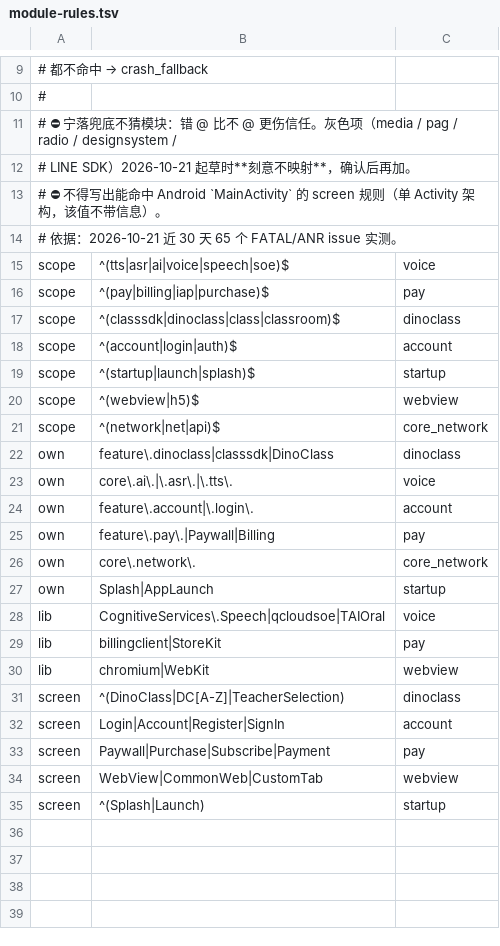
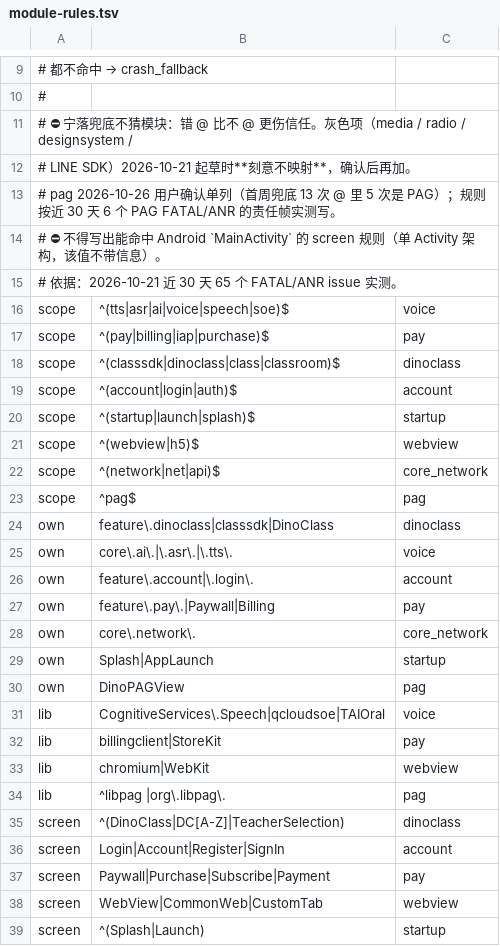
Before and after one commit to dino-english/crash-triage, a TSV file: notes/module-rules.tsv, drawn as a sheet; only a part is shown, gaps mark what is left out.

```diff
--- a/notes/module-rules.tsv
+++ b/notes/module-rules.tsv
@@ -10,4 +10,5 @@
 #
-# ⛔ 宁落兜底不猜模块：错 @ 比不 @ 更伤信任。灰色项（media / pag / radio / designsystem /
+# ⛔ 宁落兜底不猜模块：错 @ 比不 @ 更伤信任。灰色项（media / radio / designsystem /
 #    LINE SDK）2026-10-21 起草时**刻意不映射**，确认后再加。
+#    pag 2026-10-26 用户确认单列（首周兜底 13 次 @ 里 5 次是 PAG）；规则按近 30 天 6 个 PAG FATAL/ANR 的责任帧实测写。
 # ⛔ 不得写出能命中 Android `MainActivity` 的 screen 规则（单 Activity 架构，该值不带信息）。
@@ -21,2 +22,3 @@ scope	^(webview|h5)$	webview
 scope	^(network|net|api)$	core_network
+scope	^pag$	pag
 own	feature\.dinoclass|classsdk|DinoClass	dinoclass
@@ -27,2 +29,3 @@ own	core\.network\.	core_network
 own	Splash|AppLaunch	startup
+own	DinoPAGView	pag
 lib	CognitiveServices\.Speech|qcloudsoe|TAIOral	voice
@@ -30,2 +33,3 @@ lib	billingclient|StoreKit	pay
 lib	chromium|WebKit	webview
+lib	^libpag |org\.libpag\.	pag
 screen	^(DinoClass|DC[A-Z]|TeacherSelection)	dinoclass
```
Also changed, not shown: notes/owners.tsv, 3 other files.
